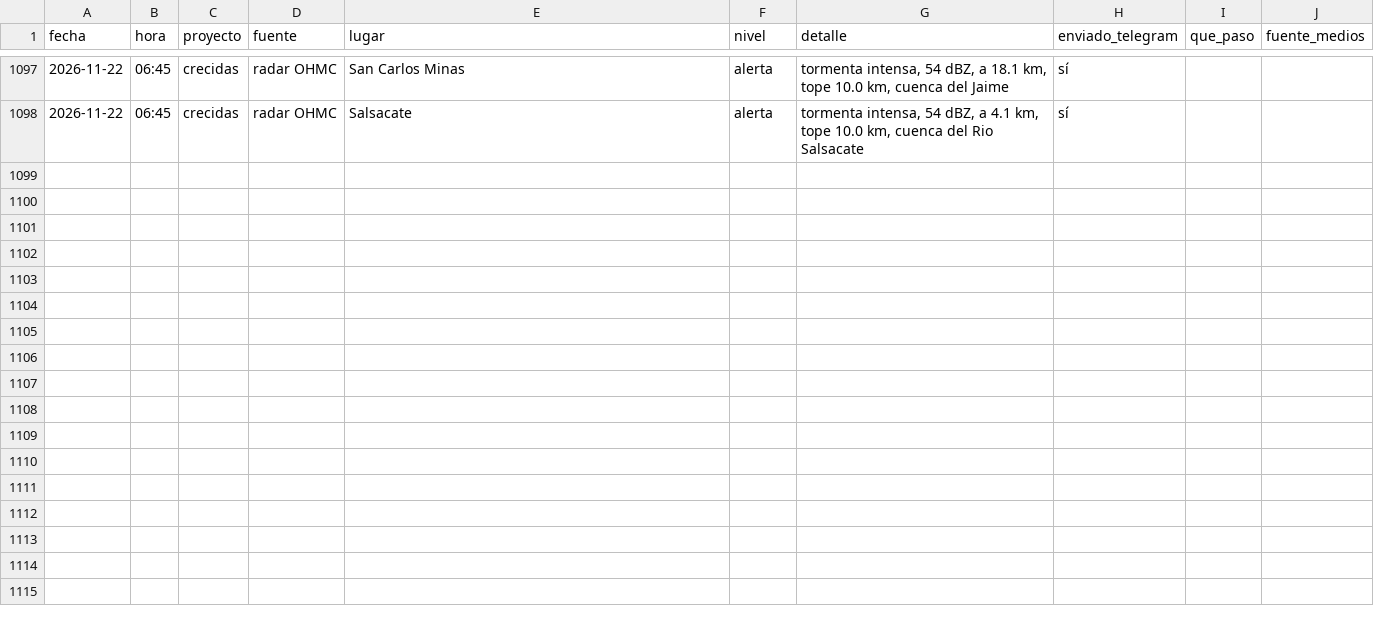
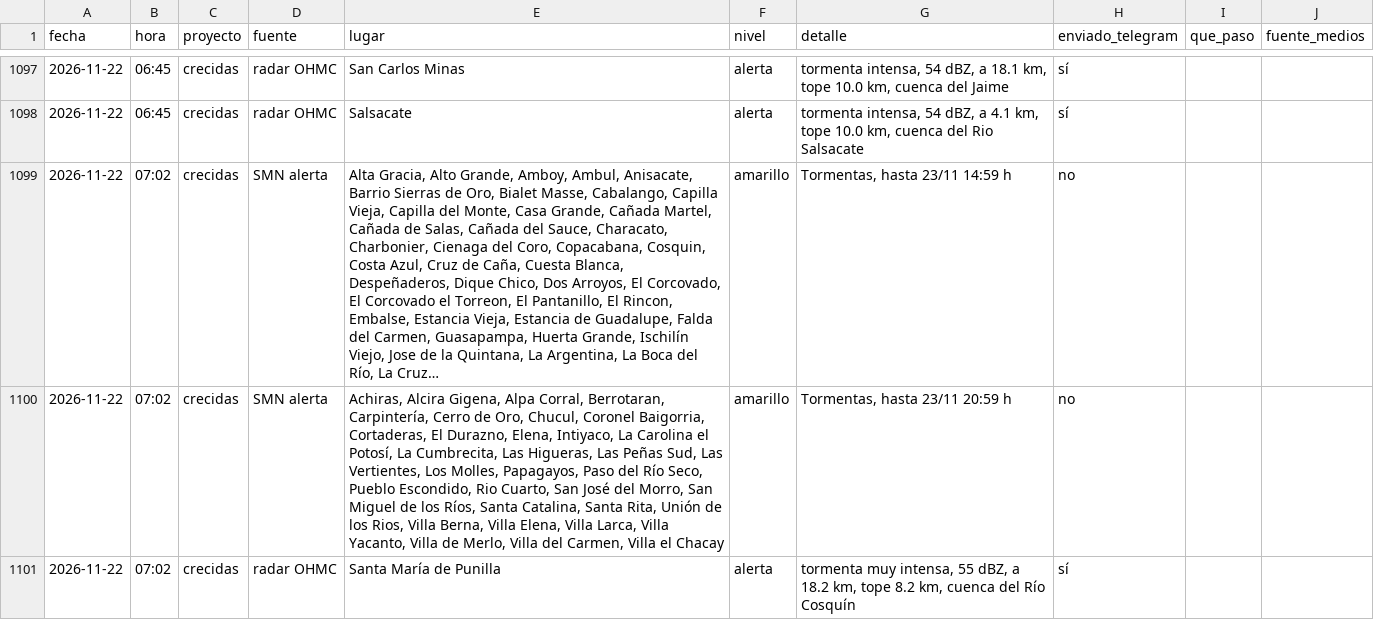
Before and after one commit to diegoesteve/predinun, a CSV file: data/historial_alarmas.csv, drawn as a sheet; only a part is shown, gaps mark what is left out; the diff names each change by its address in the sheet, - before the commit and + after, or states it on an @@ line.

```diff
--- a/data/historial_alarmas.csv
+++ b/data/historial_alarmas.csv
+row 1099: 2026-11-22 | 07:02 | crecidas | SMN alerta | Alta Gracia, Alto Grande, Amboy, Ambul, Anisacate, Barrio Sierras de Oro, Bialet Masse, Cabalango, Capilla Vieja, Capilla del Monte, Casa Grande, Cañada Martel, Cañada de Salas, Cañada del Sauce, Characato, Charbonier, Cienaga del Coro, Copacabana, Cosquin, Costa Azul, Cruz de Caña, Cuesta Blanca, Despeñaderos, Dique Chico, Dos Arroyos, El Corcovado, El Corcovado el Torreon, El Pantanillo, El Rincon, Embalse, Estancia Vieja, Estancia de Guadalupe, Falda del Carmen, Guasapampa, Huerta Grande, Ischilín Viejo, Jose de la Quintana, La Argentina, La Boca del Río, La Cruz… | amarillo | Tormentas, hasta 23/11 14:59 h | no
+row 1100: 2026-11-22 | 07:02 | crecidas | SMN alerta | Achiras, Alcira Gigena, Alpa Corral, Berrotaran, Carpintería, Cerro de Oro, Chucul, Coronel Baigorria, Cortaderas, El Durazno, Elena, Intiyaco, La Carolina el Potosí, La Cumbrecita, Las Higueras, Las Peñas Sud, Las Vertientes, Los Molles, Papagayos, Paso del Río Seco, Pueblo Escondido, Rio Cuarto, San José del Morro, San Miguel de los Ríos, Santa Catalina, Santa Rita, Unión de los Rios, Villa Berna, Villa Elena, Villa Larca, Villa Yacanto, Villa de Merlo, Villa del Carmen, Villa el Chacay | amarillo | Tormentas, hasta 23/11 20:59 h | no
+row 1101: 2026-11-22 | 07:02 | crecidas | radar OHMC | Santa María de Punilla | alerta | tormenta muy intensa, 55 dBZ, a 18.2 km, tope 8.2 km, cuenca del Río Cosquín | sí
```
Also changed, not shown: 18 other files.
